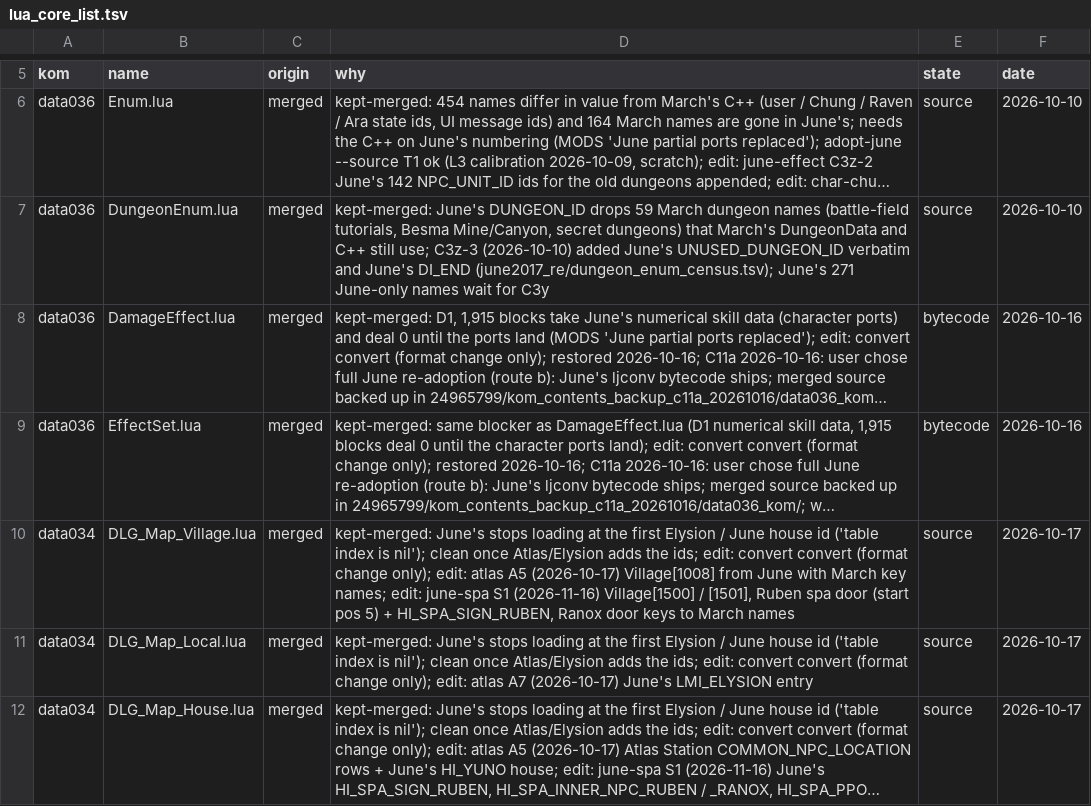
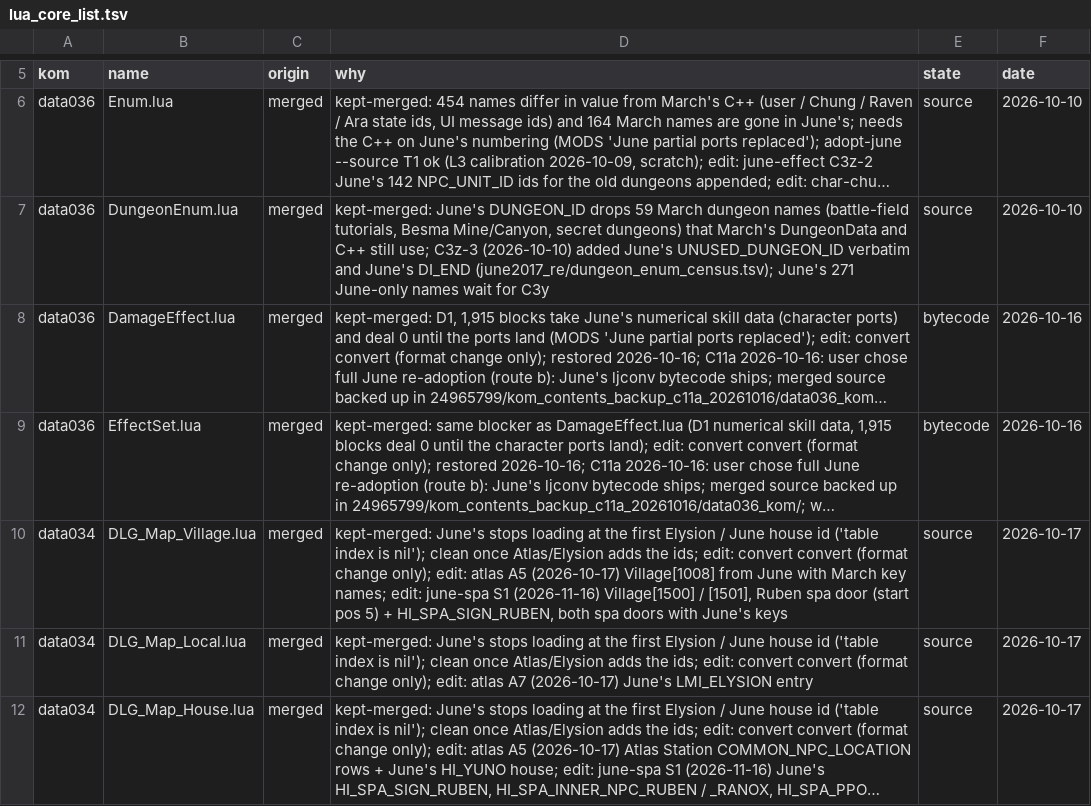
Before and after one commit to pftmclub/els0114_luciel, a TSV file: tools/data/lua_core_list.tsv, drawn as a sheet; only a part is shown, gaps mark what is left out; long unchanged cells end in …; the diff names each change by its address in the sheet, - before the commit and + after, or states it on an @@ line.

```diff
--- a/tools/data/lua_core_list.tsv
+++ b/tools/data/lua_core_list.tsv
-D10 (why): …+ HI_SPA_SIGN_RUBEN, Ranox door keys to March names
+D10 (why): …+ HI_SPA_SIGN_RUBEN, both spa doors with June's keys
```
Also changed, not shown: tools/data/lua_source_ledger.tsv, 3 other files.
